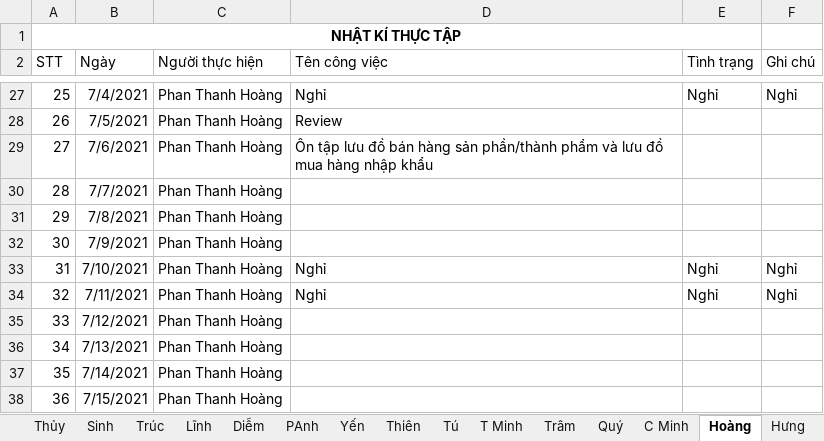
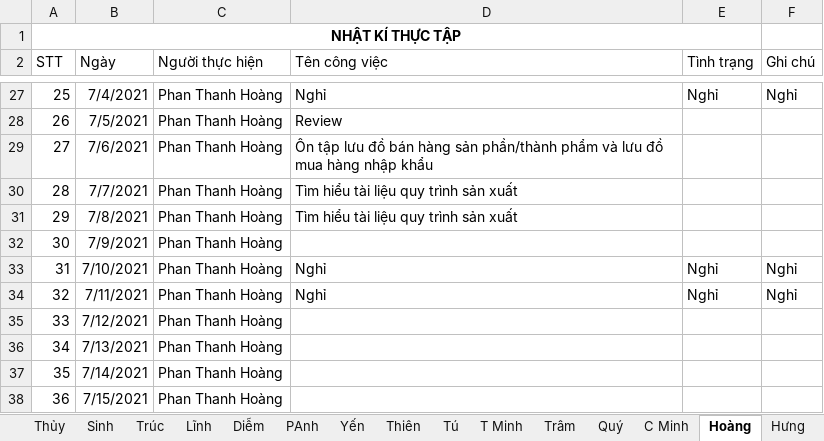
Before and after one commit to nhamct/TTNN44K, an Excel workbook: Tracking log.xlsx, sheet Hoàng, drawn as a sheet; only a part is shown, gaps mark what is left out; values as stored, in another font and other column widths than the file's, no borders; table styles not drawn; the diff names each change by its address in the sheet, - before the commit and + after, or states it on an @@ line.

Commit message:
Update Tracking log.xlsx

```diff
--- a/Tracking log.xlsx (sheet Hoàng)
+++ b/Tracking log.xlsx (sheet Hoàng)
-D30:D31 (Tên công việc): (empty)
+D30:D31 (Tên công việc): Tìm hiểu tài liệu quy trình sản xuất
```
